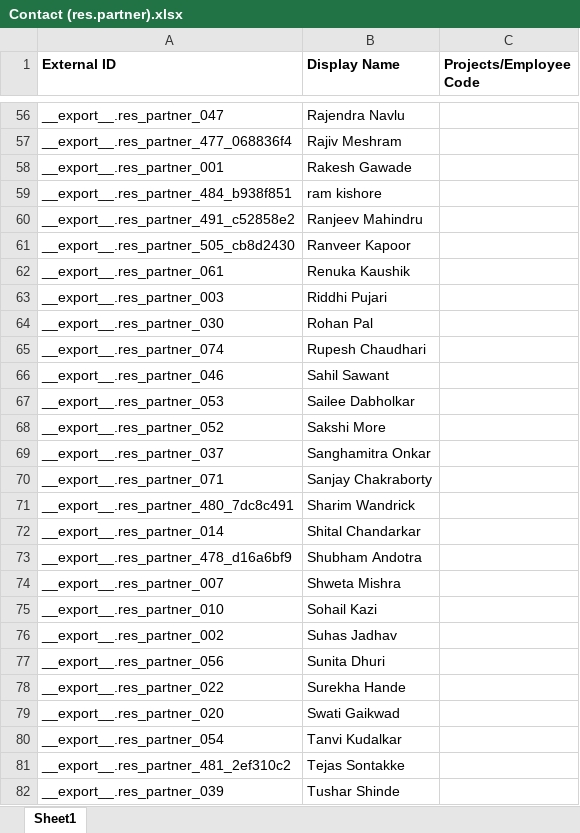
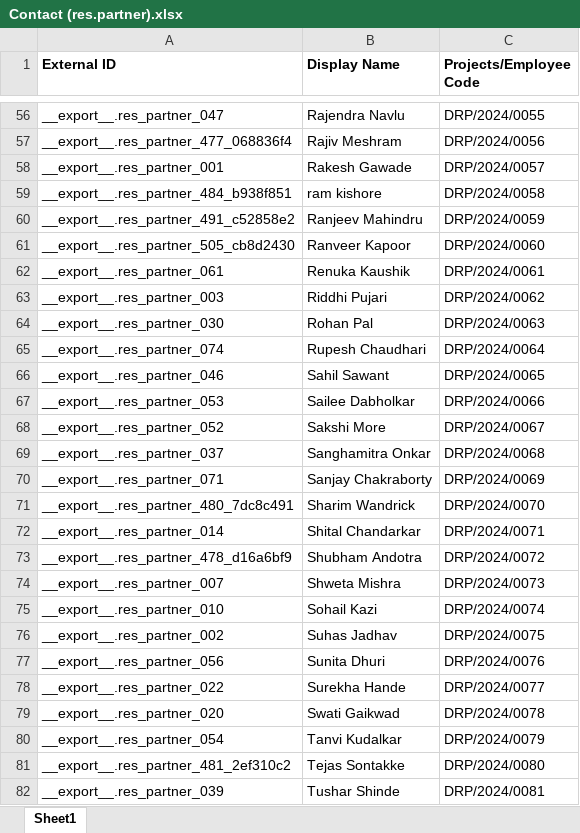
Before and after one commit to soumyaQuocent/test, an Excel workbook: Contact (res.partner).xlsx, sheet Sheet1, drawn as a sheet; only a part is shown, gaps mark what is left out; values as stored, in another font and other column widths than the file's, no borders; the diff covers the shown part only; the diff names each change by its address in the sheet, - before the commit and + after, or states it on an @@ line.

```diff
--- a/Contact (res.partner).xlsx (sheet Sheet1)
+++ b/Contact (res.partner).xlsx (sheet Sheet1)
-C56 (Projects/Employee Code): (empty)
+C56 (Projects/Employee Code): DRP/2024/0055
-C57 (Projects/Employee Code): (empty)
+C57 (Projects/Employee Code): DRP/2024/0056
-C58 (Projects/Employee Code): (empty)
+C58 (Projects/Employee Code): DRP/2024/0057
-C59 (Projects/Employee Code): (empty)
+C59 (Projects/Employee Code): DRP/2024/0058
-C60 (Projects/Employee Code): (empty)
+C60 (Projects/Employee Code): DRP/2024/0059
-C61 (Projects/Employee Code): (empty)
+C61 (Projects/Employee Code): DRP/2024/0060
-C62 (Projects/Employee Code): (empty)
+C62 (Projects/Employee Code): DRP/2024/0061
-C63 (Projects/Employee Code): (empty)
+C63 (Projects/Employee Code): DRP/2024/0062
-C64 (Projects/Employee Code): (empty)
+C64 (Projects/Employee Code): DRP/2024/0063
-C65 (Projects/Employee Code): (empty)
+C65 (Projects/Employee Code): DRP/2024/0064
-C66 (Projects/Employee Code): (empty)
+C66 (Projects/Employee Code): DRP/2024/0065
-C67 (Projects/Employee Code): (empty)
+C67 (Projects/Employee Code): DRP/2024/0066
-C68 (Projects/Employee Code): (empty)
+C68 (Projects/Employee Code): DRP/2024/0067
-C69 (Projects/Employee Code): (empty)
+C69 (Projects/Employee Code): DRP/2024/0068
-C70 (Projects/Employee Code): (empty)
+C70 (Projects/Employee Code): DRP/2024/0069
-C71 (Projects/Employee Code): (empty)
+C71 (Projects/Employee Code): DRP/2024/0070
-C72 (Projects/Employee Code): (empty)
+C72 (Projects/Employee Code): DRP/2024/0071
-C73 (Projects/Employee Code): (empty)
+C73 (Projects/Employee Code): DRP/2024/0072
-C74 (Projects/Employee Code): (empty)
+C74 (Projects/Employee Code): DRP/2024/0073
-C75 (Projects/Employee Code): (empty)
+C75 (Projects/Employee Code): DRP/2024/0074
-C76 (Projects/Employee Code): (empty)
+C76 (Projects/Employee Code): DRP/2024/0075
-C77 (Projects/Employee Code): (empty)
+C77 (Projects/Employee Code): DRP/2024/0076
-C78 (Projects/Employee Code): (empty)
+C78 (Projects/Employee Code): DRP/2024/0077
-C79 (Projects/Employee Code): (empty)
+C79 (Projects/Employee Code): DRP/2024/0078
-C80 (Projects/Employee Code): (empty)
+C80 (Projects/Employee Code): DRP/2024/0079
-C81 (Projects/Employee Code): (empty)
+C81 (Projects/Employee Code): DRP/2024/0080
-C82 (Projects/Employee Code): (empty)
+C82 (Projects/Employee Code): DRP/2024/0081
```
Also changed, not shown: 67 edited cells elsewhere in this sheet.
